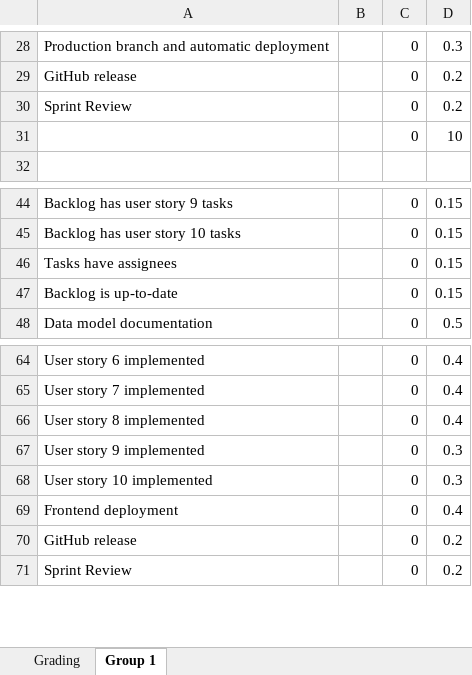
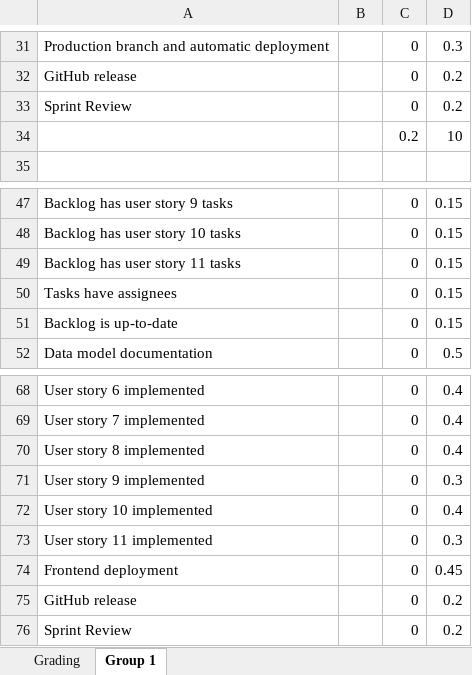
Before and after one commit to software-development-project-1/software-development-project-1.github.io, an Excel workbook: teacher/assessment.xlsx, sheet Group 1, drawn as a sheet; only a part is shown, gaps mark what is left out; values as stored, in another font and other column widths than the file's, no borders; addresses are those after the commit; the diff covers the shown part only; the diff names each change by its address in the sheet, - before the commit and + after, or states it on an @@ line.

```diff
--- a/teacher/assessment.xlsx (sheet Group 1)
+++ b/teacher/assessment.xlsx (sheet Group 1)
-C34: 0
+C34: 0.2
+row 49: Backlog has user story 11 tasks |  | 0 | 0.15
+row 72: User story 10 implemented |  | 0 | 0.4
-A73: User story 10 implemented
+A73: User story 11 implemented
-D74: 0.4
+D74: 0.45
```
Also changed, not shown: 3 added rows and 15 edited cells elsewhere in this sheet, formulas that keep their value, 5 other files.
